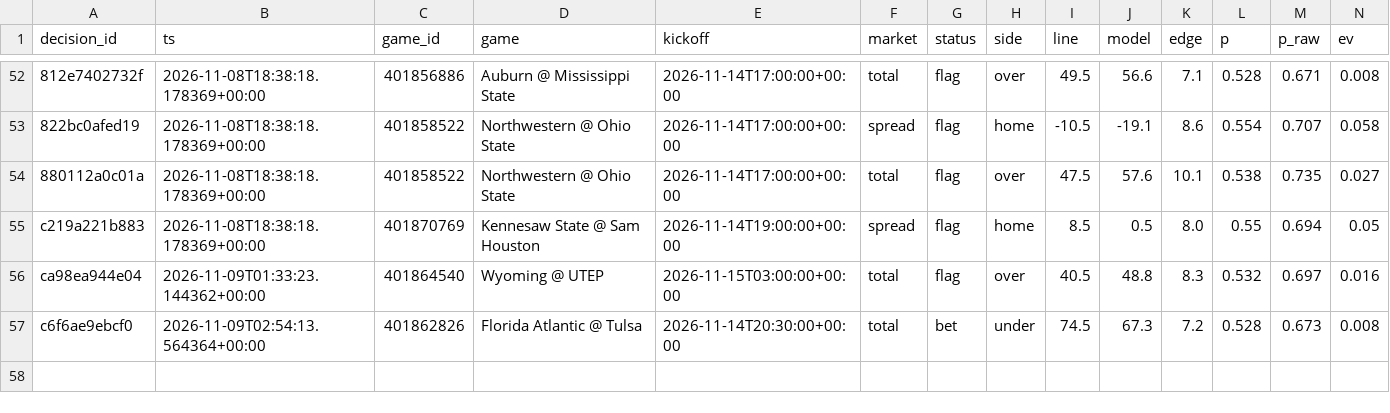
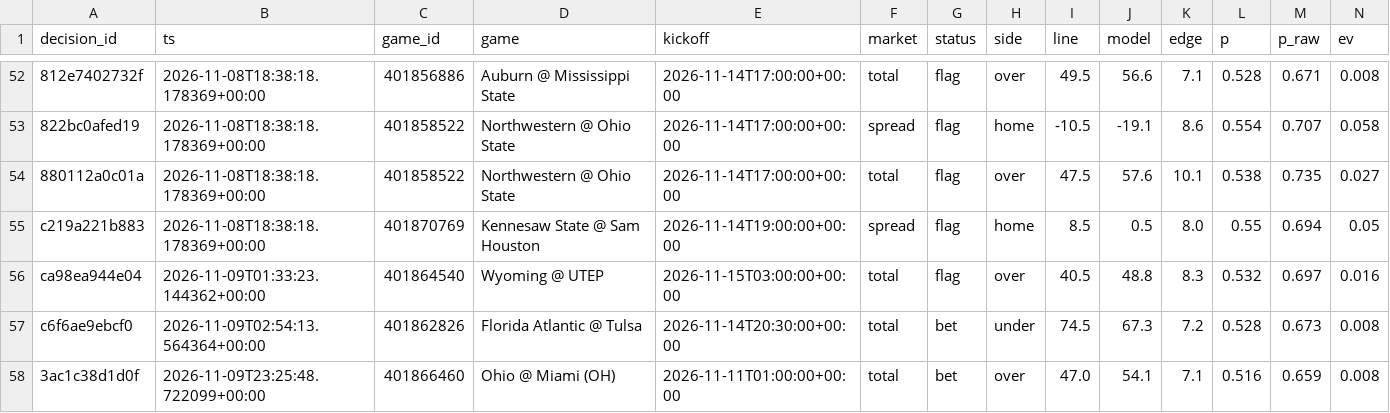
Before and after one commit to trojar1234/college-picks, a CSV file: docs/decisions.csv, drawn as a sheet; only a part is shown, gaps mark what is left out; rows hold the shown columns only; the diff names each change by its address in the sheet, - before the commit and + after, or states it on an @@ line.

```diff
--- a/docs/decisions.csv
+++ b/docs/decisions.csv
+row 58: 3ac1c38d1d0f | 2026-11-09T23:25:48.722099+00:00 | 401866460 | Ohio @ Miami (OH) | 2026-11-11T01:00:00+00:00 | total | bet | over | 47.0 | 54.1 | 7.1 | 0.516 | 0.659 | 0.008
```
Also changed, not shown: data/decisions.csv, 15 other files.
